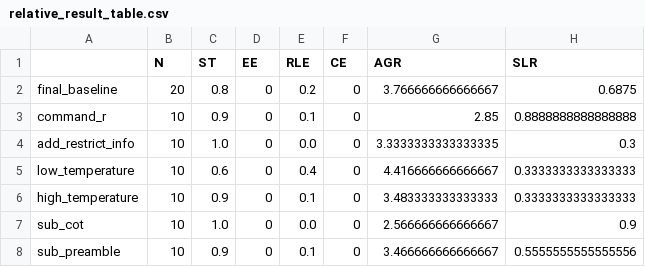
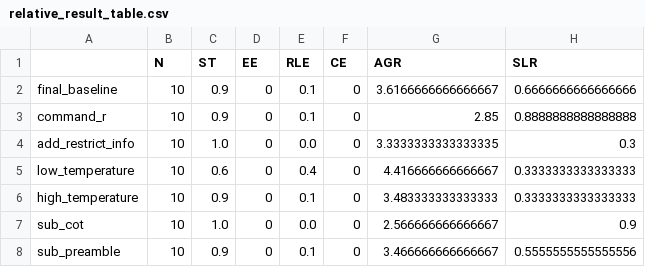
Before and after one commit to louisVincentPoellhuber/ift6289-llm_gameplay_project, a CSV file: src/spyfall/performance/relative_result_table.csv, drawn as a sheet.

```diff
--- a/src/spyfall/performance/relative_result_table.csv
+++ b/src/spyfall/performance/relative_result_table.csv
@@ -1,3 +1,3 @@
 ,N,ST,EE,RLE,CE,AGR,SLR
-final_baseline,20,0.8,0,0.2,0,3.766666666666667,0.6875
+final_baseline,10,0.9,0,0.1,0,3.6166666666666667,0.6666666666666666
 command_r,10,0.9,0,0.1,0,2.85,0.8888888888888888
```
Also changed, not shown: src/spyfall/performance/result_table.csv, 9 other files.
